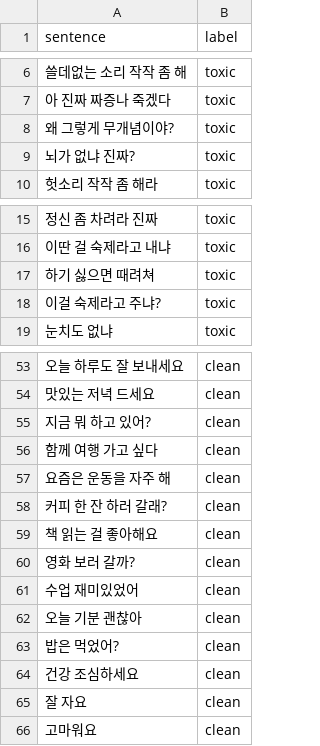
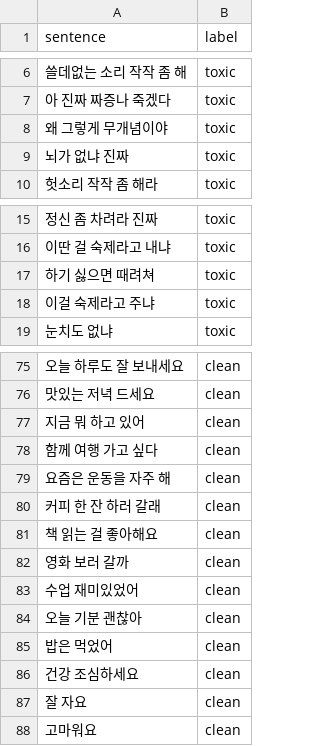
Before and after one commit to yeonujirong/swear-detection, a CSV file: swear_dataset.csv, drawn as a sheet; only a part is shown, gaps mark what is left out; the diff covers the shown part only.

```diff
--- a/swear_dataset.csv
+++ b/swear_dataset.csv
@@ -7,4 +7,4 @@ sentence,label
 아 진짜 짜증나 죽겠다,toxic
-왜 그렇게 무개념이야?,toxic
-뇌가 없냐 진짜?,toxic
+왜 그렇게 무개념이야,toxic
+뇌가 없냐 진짜,toxic
 헛소리 작작 좀 해라,toxic
@@ -17,3 +17,3 @@ sentence,label
 하기 싫으면 때려쳐,toxic
-이걸 숙제라고 주냐?,toxic
+이걸 숙제라고 주냐,toxic
 눈치도 없냐,toxic
@@ -54,11 +76,11 @@ sentence,label
 맛있는 저녁 드세요,clean
-지금 뭐 하고 있어?,clean
+지금 뭐 하고 있어,clean
 함께 여행 가고 싶다,clean
 요즘은 운동을 자주 해,clean
-커피 한 잔 하러 갈래?,clean
+커피 한 잔 하러 갈래,clean
 책 읽는 걸 좋아해요,clean
-영화 보러 갈까?,clean
+영화 보러 갈까,clean
 수업 재미있었어,clean
 오늘 기분 괜찮아,clean
-밥은 먹었어?,clean
+밥은 먹었어,clean
 건강 조심하세요,clean
```
Also changed, not shown: 52 added rows elsewhere in this file.
